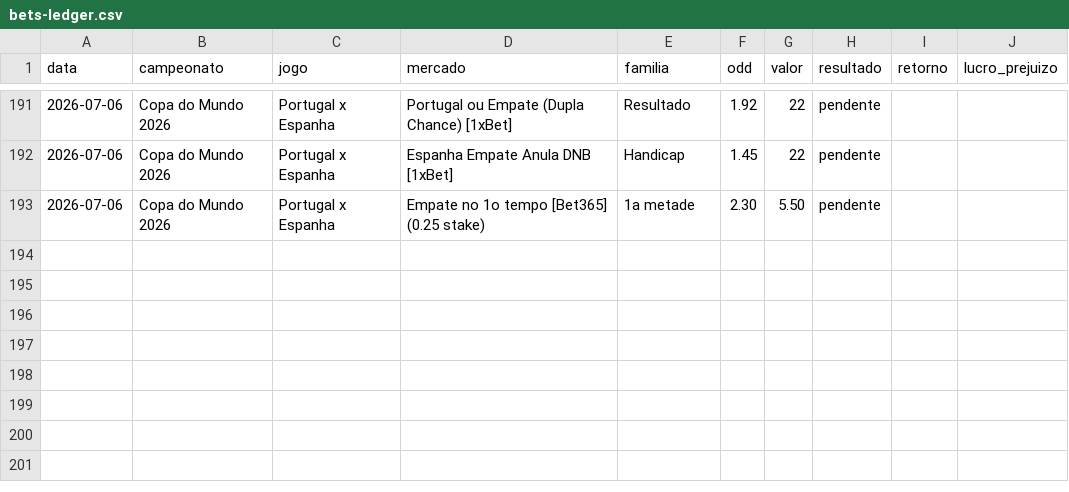
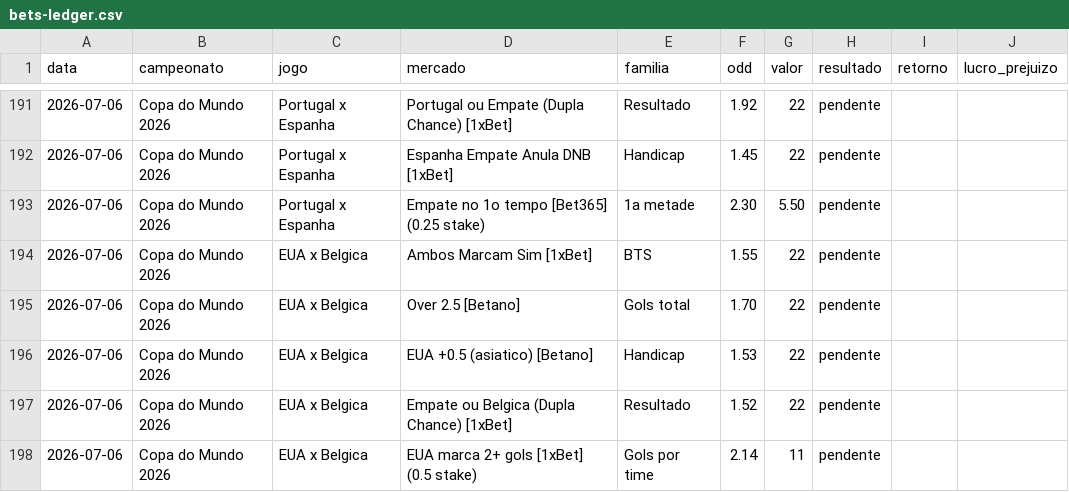
Before and after one commit to stivie77/bets-ledger2, a CSV file: bets-ledger.csv, drawn as a sheet; only a part is shown, gaps mark what is left out.

Commit message:
Adiciona bilhetes EUA x Belgica (3 casas, base 2200)

```diff
--- a/bets-ledger.csv
+++ b/bets-ledger.csv
@@ -193 +193,6 @@ data,campeonato,jogo,mercado,familia,odd,valor,resultado,retorno,lucro_prejuizo
 2026-07-06,Copa do Mundo 2026,Portugal x Espanha,Empate no 1o tempo [Bet365] (0.25 stake),1a metade,2.30,5.50,pendente,,
+2026-07-06,Copa do Mundo 2026,EUA x Belgica,Ambos Marcam Sim [1xBet],BTS,1.55,22,pendente,,
+2026-07-06,Copa do Mundo 2026,EUA x Belgica,Over 2.5 [Betano],Gols total,1.70,22,pendente,,
+2026-07-06,Copa do Mundo 2026,EUA x Belgica,EUA +0.5 (asiatico) [Betano],Handicap,1.53,22,pendente,,
+2026-07-06,Copa do Mundo 2026,EUA x Belgica,Empate ou Belgica (Dupla Chance) [1xBet],Resultado,1.52,22,pendente,,
+2026-07-06,Copa do Mundo 2026,EUA x Belgica,EUA marca 2+ gols [1xBet] (0.5 stake),Gols por time,2.14,11,pendente,,
```
